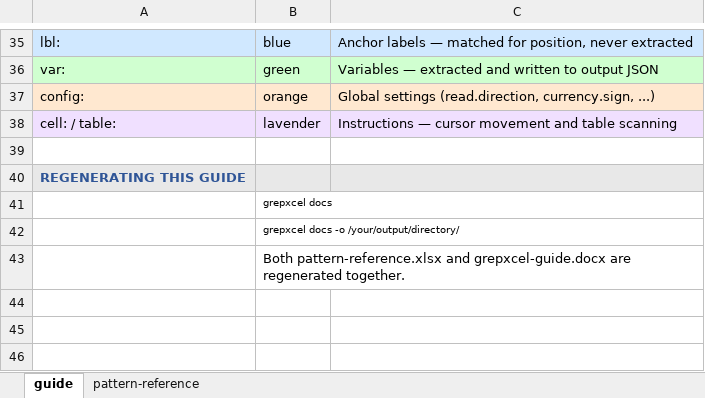
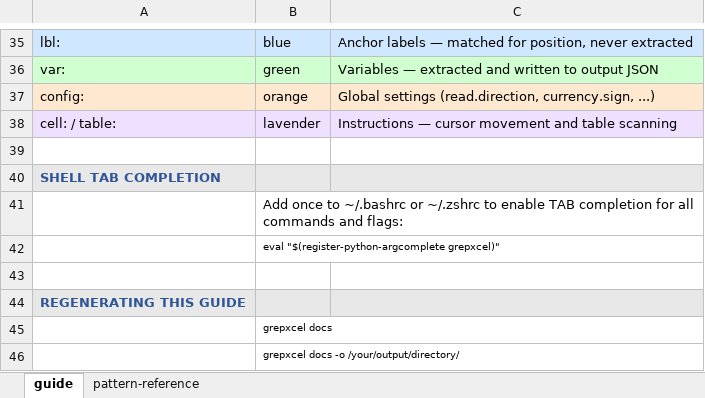
Before and after one commit to scpg/grepxcel, an Excel workbook: docs/pattern-reference.xlsx, sheet guide, drawn as a sheet; only a part is shown, gaps mark what is left out; the shorter side is filled out with more unchanged rows; values as stored, in another font and other column widths than the file's, no borders; the diff names each change by its address in the sheet, - before the commit and + after, or states it on an @@ line.

```diff
--- a/docs/pattern-reference.xlsx (sheet guide)
+++ b/docs/pattern-reference.xlsx (sheet guide)
+row 40: SHELL TAB COMPLETION
+row 41:  | Add once to ~/.bashrc or ~/.zshrc to enable TAB completion for all commands and flags:
+row 42:  | eval "$(register-python-argcomplete grepxcel)"
+row 43: (empty)
```
Also changed, not shown: 5 other files.
